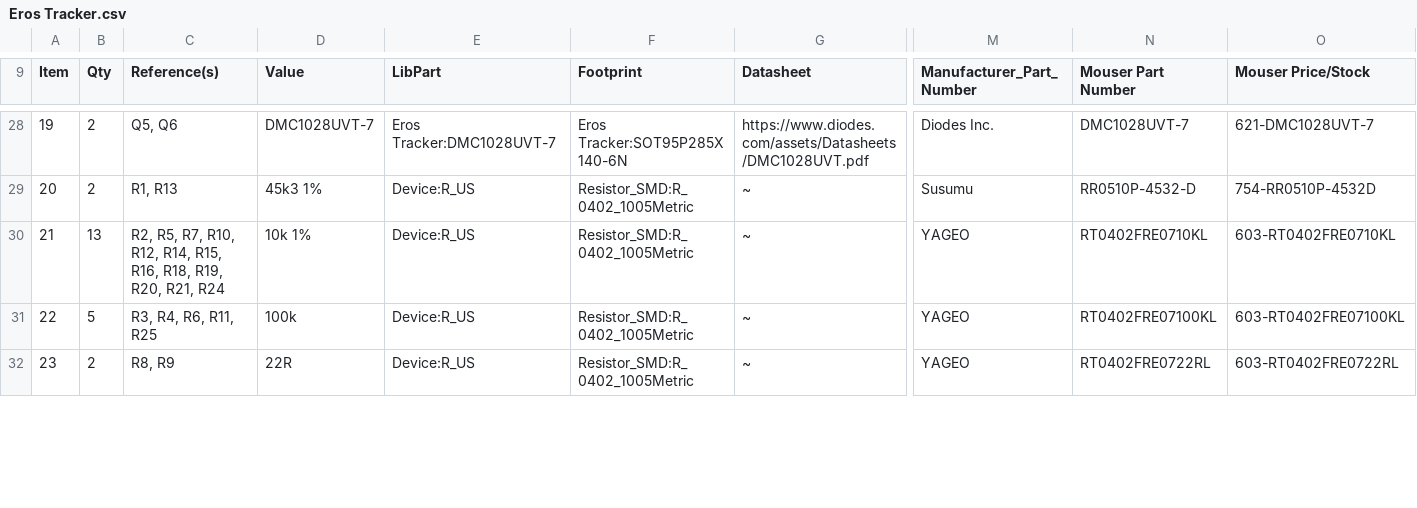
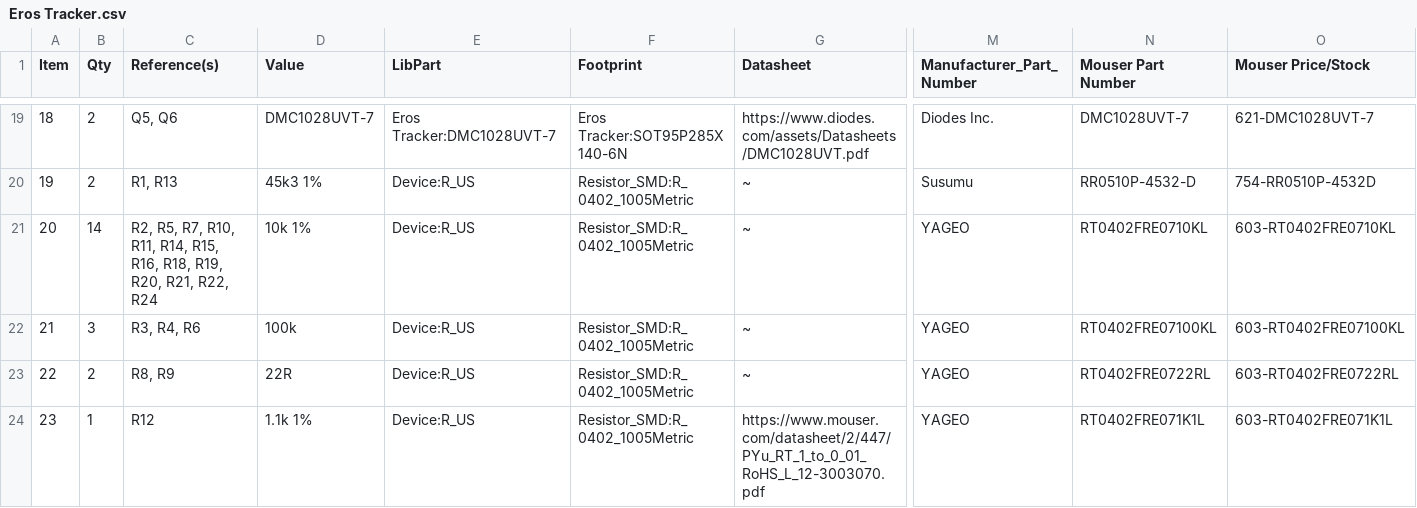
Before and after one commit to SomaticVR/Eros-Hardware, a CSV file: Eros Tracker.csv, drawn as a sheet; only a part is shown, gaps mark what is left out; addresses are those after the commit; rows hold the shown columns only; the diff covers the shown part only; the diff names each change by its address in the sheet, - before the commit and + after, or states it on an @@ line.

```diff
--- a/Eros Tracker.csv
+++ b/Eros Tracker.csv
@@ column A (Item) renumbered between rows 15 and 32 @@
-B21 (Qty): 13
+B21 (Qty): 14
-C21 (Reference(s)): …R7, R10, R12, R14, R15, R16, R18, R19, R20, R21, R24
+C21 (Reference(s)): …R7, R10, R11, R14, R15, R16, R18, R19, R20, R21, R22, R24
-B22 (Qty): 5
+B22 (Qty): 3
-C22 (Reference(s)): R3, R4, R6, R11, R25
+C22 (Reference(s)): R3, R4, R6
+row 24: 23 | 1 | R12 | 1.1k 1% | Device:R_US | Resistor_SMD:R_0402_1005Metric | https://www.mouser.com/datasheet/2/447/PYu_RT_1_to_0_01_RoHS_L_12-3003070.pdf | YAGEO | RT0402FRE071K1L | 603-RT0402FRE071K1L
```
Also changed, not shown: 2 added rows, 11 removed rows and 34 edited cells elsewhere in this file, 33 other files.
